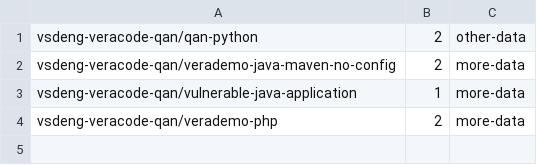
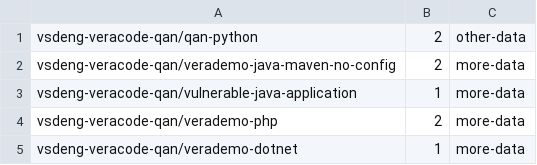
Before and after one commit to veracode-australia/veracode-scan, a CSV file: repositories.csv, drawn as a sheet.

Commit message:
Update repositories.csv

```diff
--- a/repositories.csv
+++ b/repositories.csv
@@ -4 +4,2 @@ vsdeng-veracode-qan/vulnerable-java-application, 1, more-data
 vsdeng-veracode-qan/verademo-php, 2, more-data
+vsdeng-veracode-qan/verademo-dotnet, 1, more-data
```
